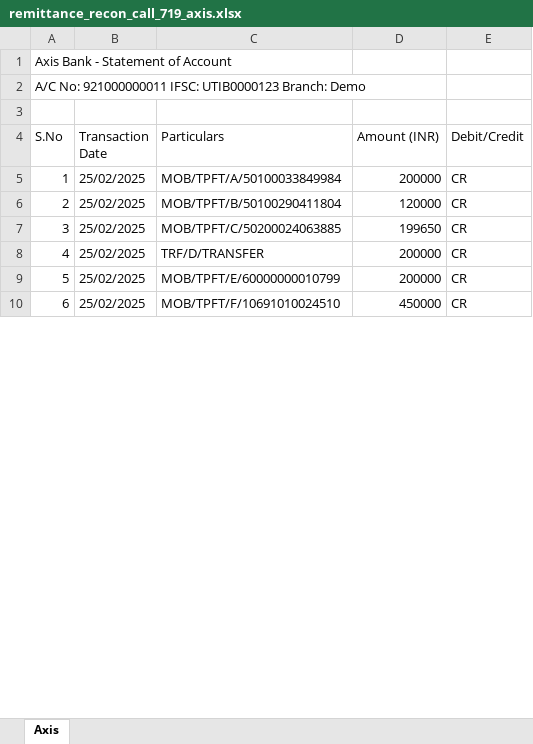
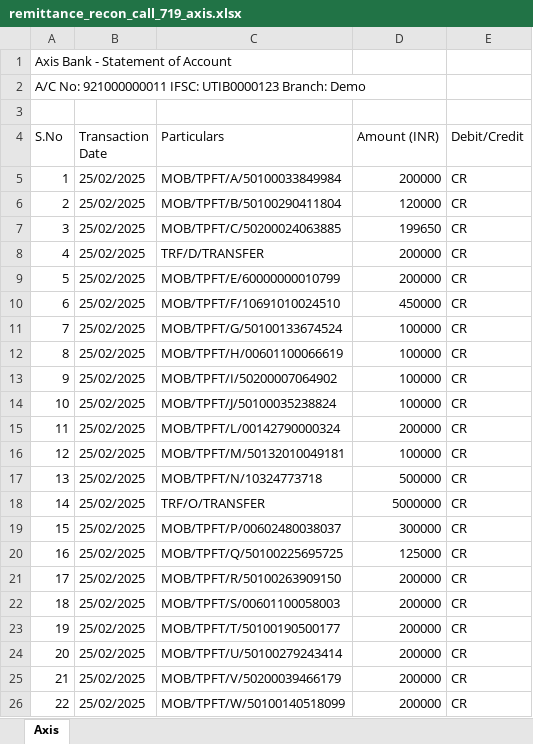
Before and after one commit to sampadadiwan/IRM_CompanyMain, an Excel workbook: public/sample_uploads/remittance_recon_call_719_axis.xlsx, sheet Axis, drawn as a sheet; only a part is shown; values as stored, in another font and other column widths than the file's, no borders; the diff covers the shown part only; the diff names each change by its address in the sheet, - before the commit and + after, or states it on an @@ line.

```diff
--- a/public/sample_uploads/remittance_recon_call_719_axis.xlsx (sheet Axis)
+++ b/public/sample_uploads/remittance_recon_call_719_axis.xlsx (sheet Axis)
+row 11: 7 | 25/02/2025 | MOB/TPFT/G/50100133674524 | 100000 | CR
+row 12: 8 | 25/02/2025 | MOB/TPFT/H/00601100066619 | 100000 | CR
+row 13: 9 | 25/02/2025 | MOB/TPFT/I/50200007064902 | 100000 | CR
+row 14: 10 | 25/02/2025 | MOB/TPFT/J/50100035238824 | 100000 | CR
+row 15: 11 | 25/02/2025 | MOB/TPFT/L/00142790000324 | 200000 | CR
+row 16: 12 | 25/02/2025 | MOB/TPFT/M/50132010049181 | 100000 | CR
+row 17: 13 | 25/02/2025 | MOB/TPFT/N/10324773718 | 500000 | CR
+row 18: 14 | 25/02/2025 | TRF/O/TRANSFER | 5000000 | CR
+row 19: 15 | 25/02/2025 | MOB/TPFT/P/00602480038037 | 300000 | CR
+row 20: 16 | 25/02/2025 | MOB/TPFT/Q/50100225695725 | 125000 | CR
+row 21: 17 | 25/02/2025 | MOB/TPFT/R/50100263909150 | 200000 | CR
+row 22: 18 | 25/02/2025 | MOB/TPFT/S/00601100058003 | 200000 | CR
+row 23: 19 | 25/02/2025 | MOB/TPFT/T/50100190500177 | 200000 | CR
+row 24: 20 | 25/02/2025 | MOB/TPFT/U/50100279243414 | 200000 | CR
+row 25: 21 | 25/02/2025 | MOB/TPFT/V/50200039466179 | 200000 | CR
+row 26: 22 | 25/02/2025 | MOB/TPFT/W/50100140518099 | 200000 | CR
```
Also changed, not shown: 56 added rows and row numbers in column A elsewhere in this sheet, public/sample_uploads/remittance_recon_call_719_icici.xlsx, 13 other files.
